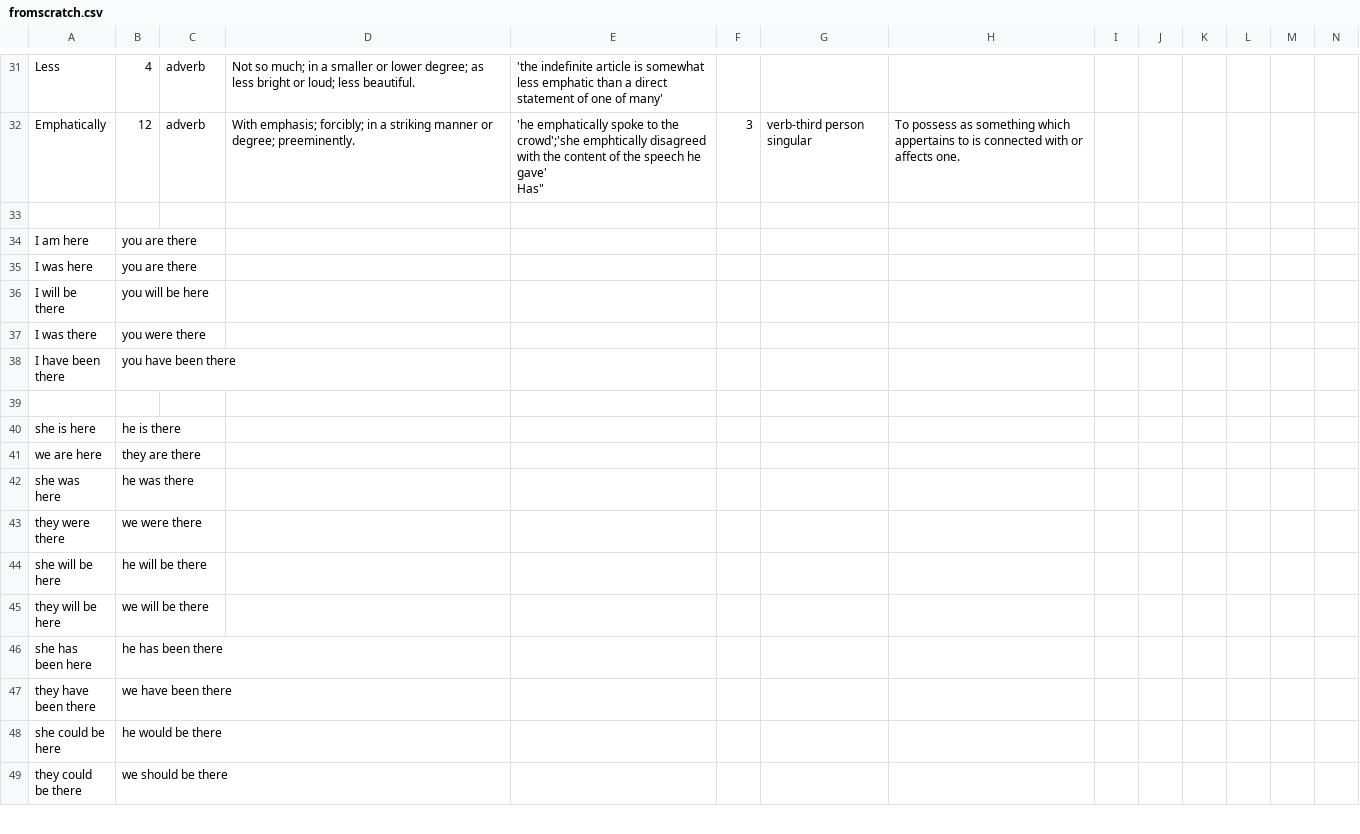
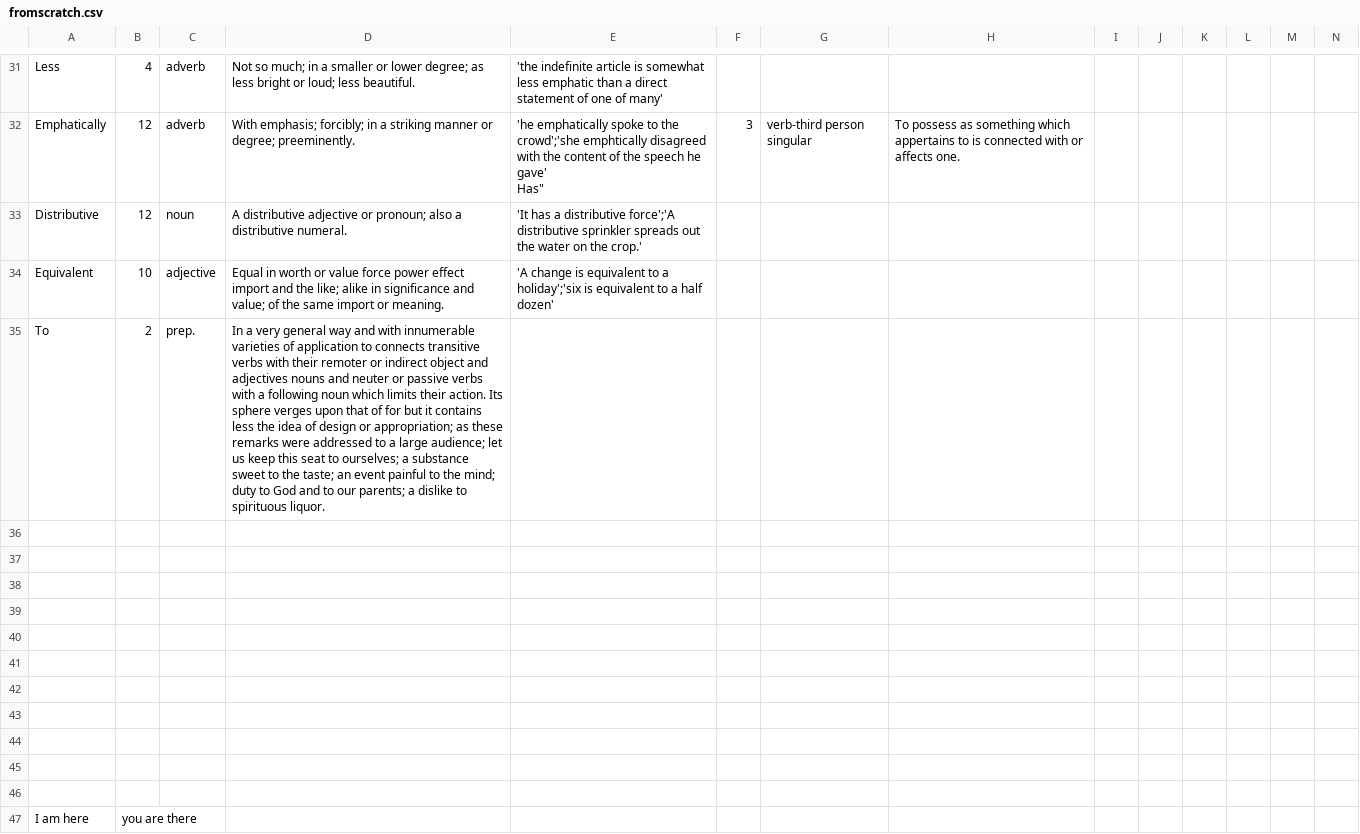
Before and after one commit to johnrobyclayton/dictionarybuild, a CSV file: fromscratch.csv, drawn as a sheet; only a part is shown, gaps mark what is left out; the shorter side is filled out with more unchanged rows; rows hold the shown columns only; the diff names each change by its address in the sheet, - before the commit and + after, or states it on an @@ line.

Commit message:
26

```diff
--- a/fromscratch.csv
+++ b/fromscratch.csv
+row 33: Distributive | 12 | noun | A distributive adjective or pronoun; also a distributive numeral. | 'It has a distributive force';'A distributive sprinkler spreads out the water on the crop.'
+row 34: Equivalent | 10 | adjective | Equal in worth or value force power effect import and the like; alike in significance and value; of the same import or meaning. | 'A change is equivalent to a holiday';'six is equivalent to a half dozen'
+row 35: To | 2 | prep. | In a very general way and with innumerable varieties of application to connects transitive verbs with their remoter or indirect object and adjectives nouns and neuter or passive verbs with a following noun which limits their action. Its sphere verges upon that of for but it contains less the idea of design or appropriation; as these remarks were addressed to a large audience; let us keep this seat to ourselves; a substance sweet to the taste; an event painful to the mind; duty to God and to our parents; a dislike to spirituous liquor.
+row 36: (empty)
+row 37: (empty)
+row 38: (empty)
+row 39: (empty)
+row 40: (empty)
+row 41: (empty)
+row 42: (empty)
+row 43: (empty)
+row 44: (empty)
+row 45: (empty)
```
